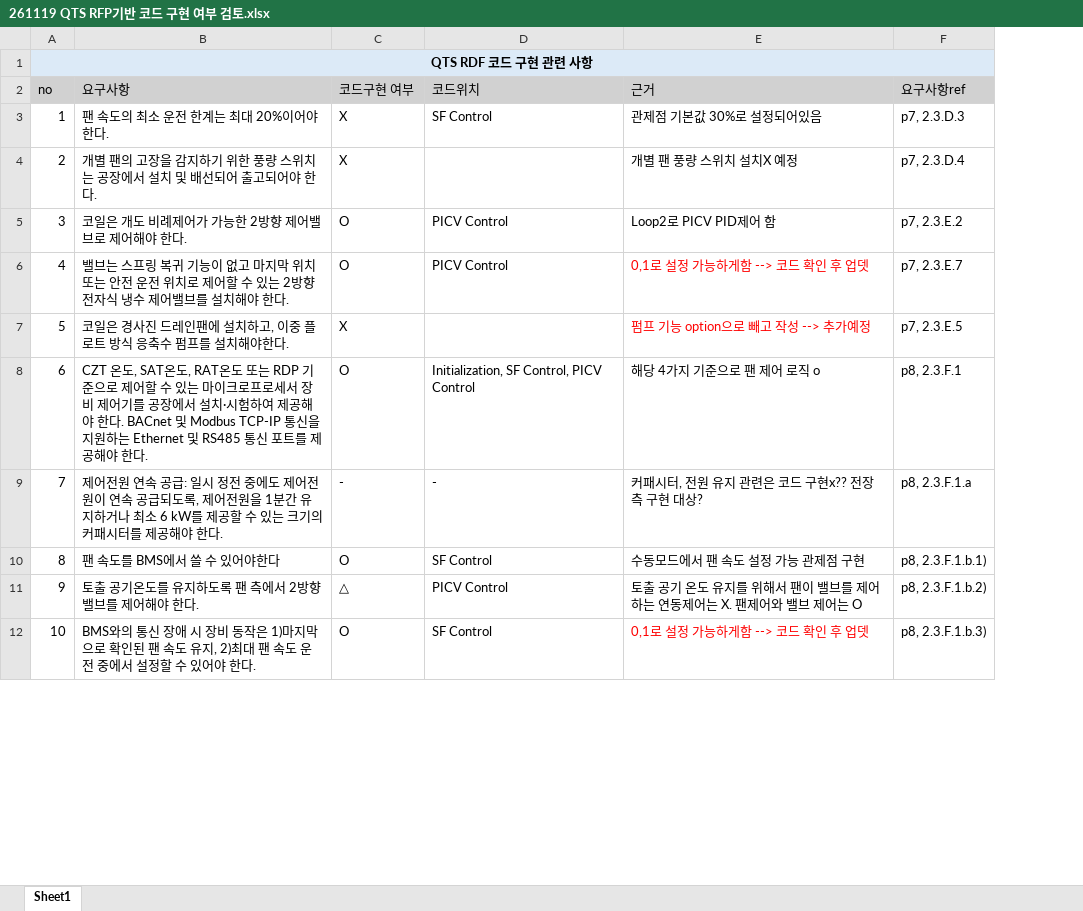
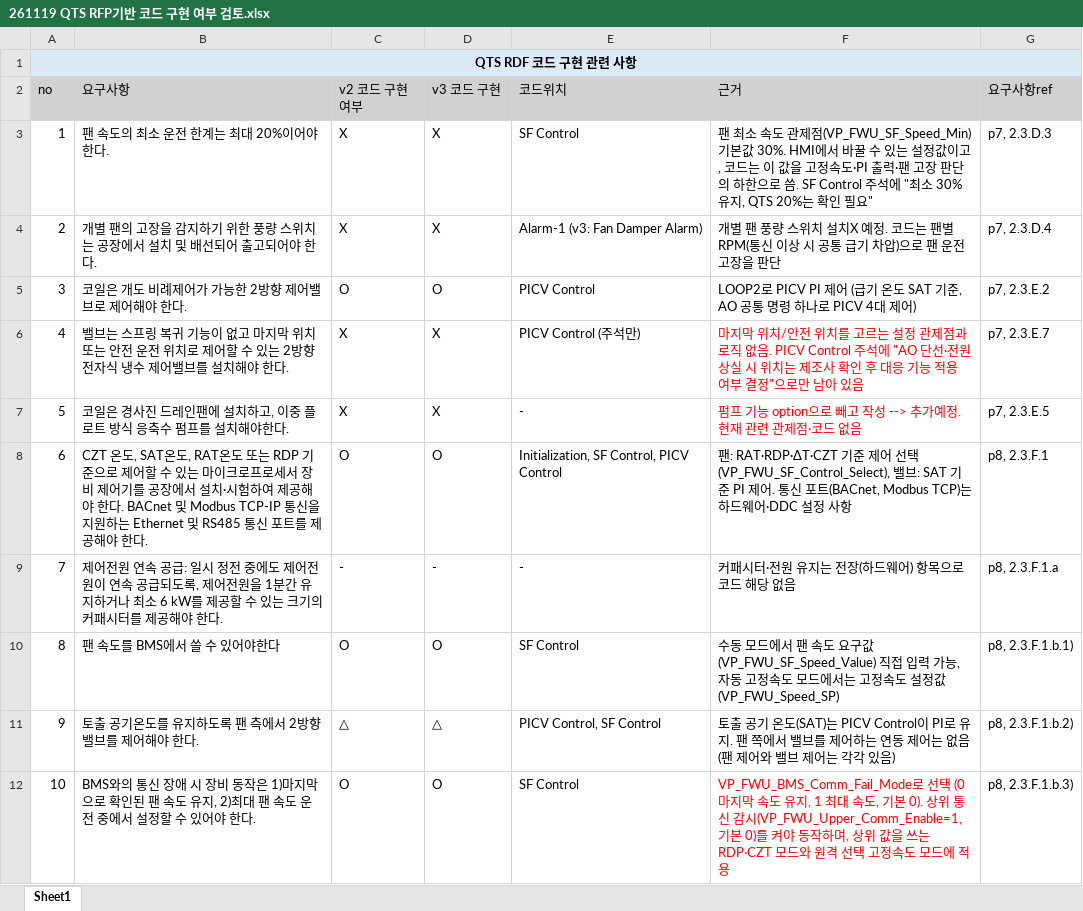
Before and after one commit to joo001121-create/FWU-logic, an Excel workbook: code review/261119 QTS RFP기반 코드 구현 여부 검토.xlsx, sheet Sheet1, drawn as a sheet; only a part is shown; values as stored, in another font and other column widths than the file's, no borders; addresses are those after the commit; the diff covers the shown part only; the diff names each change by its address in the sheet, - before the commit and + after, or states it on an @@ line.

```diff
--- a/code review/261119 QTS RFP기반 코드 구현 여부 검토.xlsx (sheet Sheet1)
+++ b/code review/261119 QTS RFP기반 코드 구현 여부 검토.xlsx (sheet Sheet1)
+column D (v3 코드 구현), rows 3-12: X | X | O | X | X | O | - | O | △ | O
-B1:C1 fill: #DCEAF7
+B1:C1 fill: none
-E1:G1 fill: #DCEAF7
+E1:G1 fill: none
-C2: 코드구현 여부
+C2: v2 코드 구현 여부
-F3 (근거): 관제점 기본값 30%로 설정되어있음
+F3 (근거): 팬 최소 속도 관제점(VP_FWU_SF_Speed_Min) 기본값 30%. HMI에서 바꿀 수 있는 설정값이고, 코드는 이 값을 고정속도·PI 출력·팬 고장 판단의 하한으로 씀. SF Control 주석에 "최소 30% 유지, QTS 20%는 확인 필요"
-E4 (코드위치): (empty)
+E4 (코드위치): Alarm-1 (v3: Fan Damper Alarm)
-F4 (근거): 개별 팬 풍량 스위치 설치X 예정
+F4 (근거): 개별 팬 풍량 스위치 설치X 예정. 코드는 팬별 RPM(통신 이상 시 공통 급기 차압)으로 팬 운전 고장을 판단
-F5 (근거): Loop2로 PICV PID제어 함
+F5 (근거): LOOP2로 PICV PI 제어 (급기 온도 SAT 기준, AO 공통 명령 하나로 PICV 4대 제어)
-C6 (v2 코드 구현 여부): O
+C6 (v2 코드 구현 여부): X
-E6 (코드위치): PICV Control
+E6 (코드위치): PICV Control (주석만)
-F6 (근거): 0,1로 설정 가능하게함 --> 코드 확인 후 업뎃
+F6 (근거): 마지막 위치/안전 위치를 고르는 설정 관제점과 로직 없음. PICV Control 주석에 "AO 단선·전원 상실 시 위치는 제조사 확인 후 대응 기능 적용 여부 결정"으로만 남아 있음
-E7 (코드위치): (empty)
+E7 (코드위치): -
-F7 (근거): 펌프 기능 option으로 빼고 작성 --> 추가예정
+F7 (근거): 펌프 기능 option으로 빼고 작성 --> 추가예정. 현재 관련 관제점·코드 없음
-F8 (근거): 해당 4가지 기준으로 팬 제어 로직 o
+F8 (근거): 팬: RAT·RDP·ΔT·CZT 기준 제어 선택(VP_FWU_SF_Control_Select), 밸브: SAT 기준 PI 제어. 통신 포트(BACnet, Modbus TCP)는 하드웨어·DDC 설정 사항
-F9 (근거): 커패시터, 전원 유지 관련은 코드 구현x?? 전장 측 구현 대상?
+F9 (근거): 커패시터·전원 유지는 전장(하드웨어) 항목으로 코드 해당 없음
-F10 (근거): 수동모드에서 팬 속도 설정 가능 관제점 구현
+F10 (근거): 수동 모드에서 팬 속도 요구값(VP_FWU_SF_Speed_Value) 직접 입력 가능, 자동 고정속도 모드에서는 고정속도 설정값(VP_FWU_Speed_SP)
-E11 (코드위치): PICV Control
+E11 (코드위치): PICV Control, SF Control
-F11 (근거): …기 온도 유지를 위해서 팬이 밸브를 제어하는 연동제어는 X. 팬제어와 밸브 제어는 O
+F11 (근거): …기 온도(SAT)는 PICV Control이 PI로 유지. 팬 쪽에서 밸브를 제어하는 연동 제어는 없음 (팬 제어와 밸브 제어는 각각 있음)
-F12 (근거): 0,1로 설정 가능하게함 --> 코드 확인 후 업뎃
+F12 (근거): VP_FWU_BMS_Comm_Fail_Mode로 선택 (0 마지막 속도 유지, 1 최대 속도, 기본 0). 상위 통신 감시(VP_FWU_Upper_Comm_Enable=1, 기본 0)를 켜야 동작하며, 상위 값을 쓰는 RDP·CZT 모드와 원격 선택 고정속도 모드에 적용
```
Also changed, not shown: 2 added rows and 16 edited cells elsewhere in this sheet.
